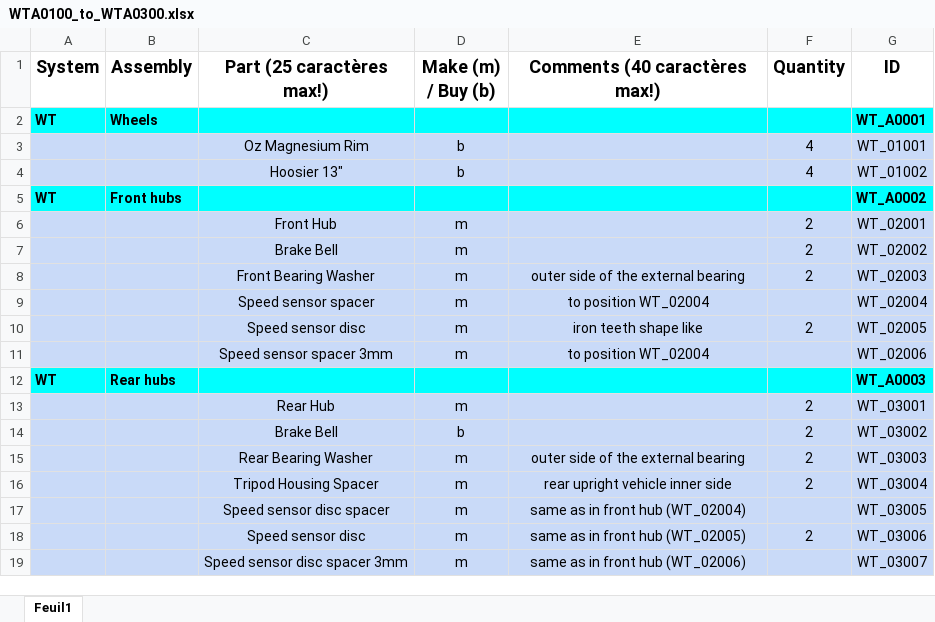
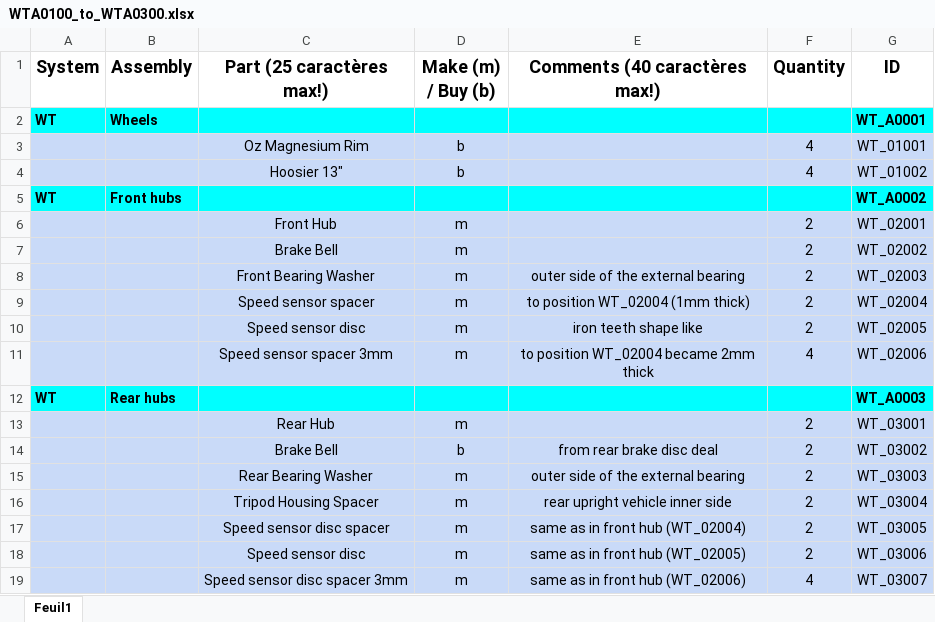
Before and after one commit to EOSCogniton/STUF2019, an Excel workbook: CR - Cost Report/BOM/WT/WTA0100_to_WTA0300.xlsx, sheet Feuil1, drawn as a sheet; values as stored, in another font and other column widths than the file's, no borders; the diff names each change by its address in the sheet, - before the commit and + after, or states it on an @@ line.

Commit message:
WT BOM cost design report
pics and meps finalization, BOM update for speed sensor position parts

```diff
--- a/CR - Cost Report/BOM/WT/WTA0100_to_WTA0300.xlsx (sheet Feuil1)
+++ b/CR - Cost Report/BOM/WT/WTA0100_to_WTA0300.xlsx (sheet Feuil1)
-E9 (Comments (40 caractères max!)): to position WT_02004
+E9 (Comments (40 caractères max!)): to position WT_02004 (1mm thick)
-F9 (Quantity): (empty)
+F9 (Quantity): 2
-E11 (Comments (40 caractères max!)): to position WT_02004
+E11 (Comments (40 caractères max!)): to position WT_02004 became 2mm thick
-F11 (Quantity): (empty)
+F11 (Quantity): 4
-E14 (Comments (40 caractères max!)): (empty)
+E14 (Comments (40 caractères max!)): from rear brake disc deal
-F17 (Quantity): (empty)
+F17 (Quantity): 2
-F19 (Quantity): (empty)
+F19 (Quantity): 4
```
Also changed, not shown: 15 other files.
